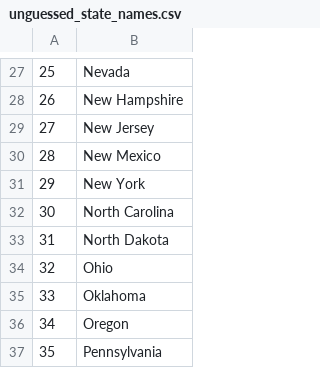
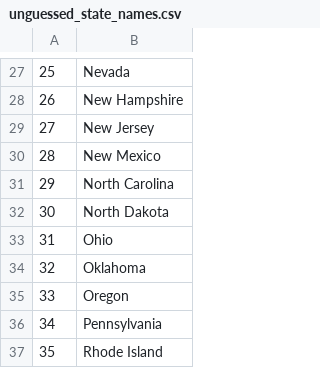
Before and after one commit to rah757/Python-US-states-game, a CSV file: unguessed_state_names.csv, drawn as a sheet; only a part is shown, gaps mark what is left out; the shorter side is filled out with more unchanged rows; removed rows and columns are numbered as before the commit, all else as after; the diff names each change by its address in the sheet, - before the commit and + after, or states it on an @@ line.

```diff
--- a/unguessed_state_names.csv
+++ b/unguessed_state_names.csv
-row 31: 29 | New York
@@ column A renumbered from row 31 down @@
```
Also changed, not shown: 1 other file.
